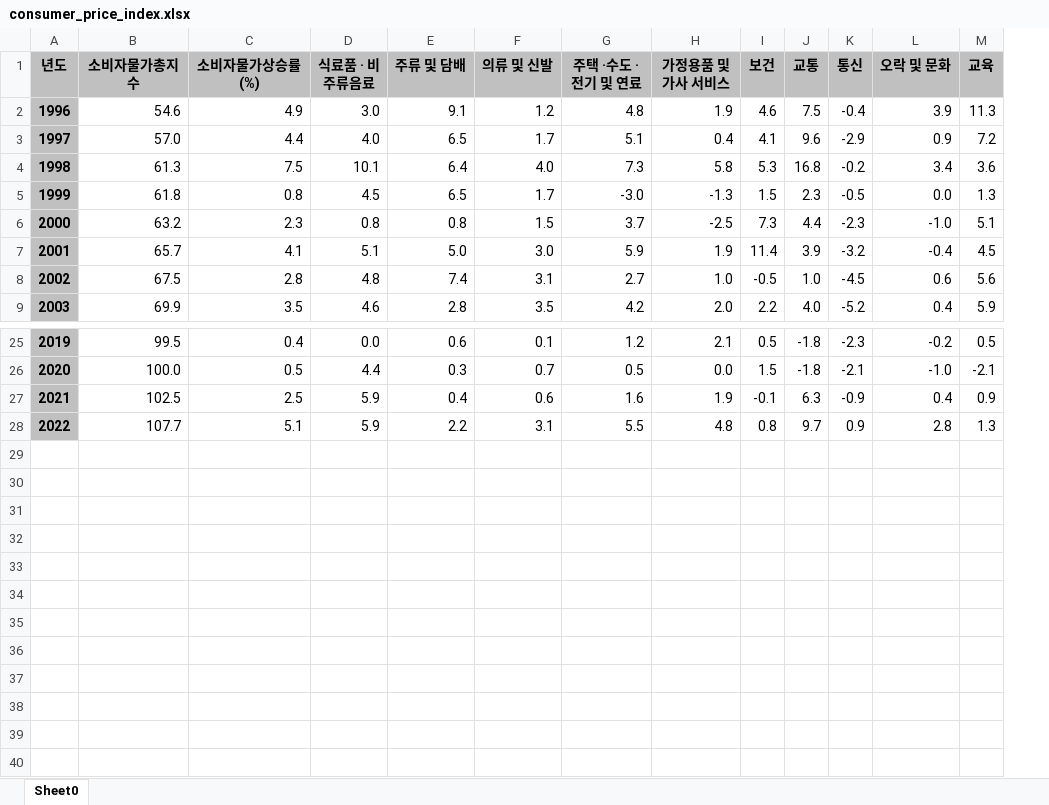
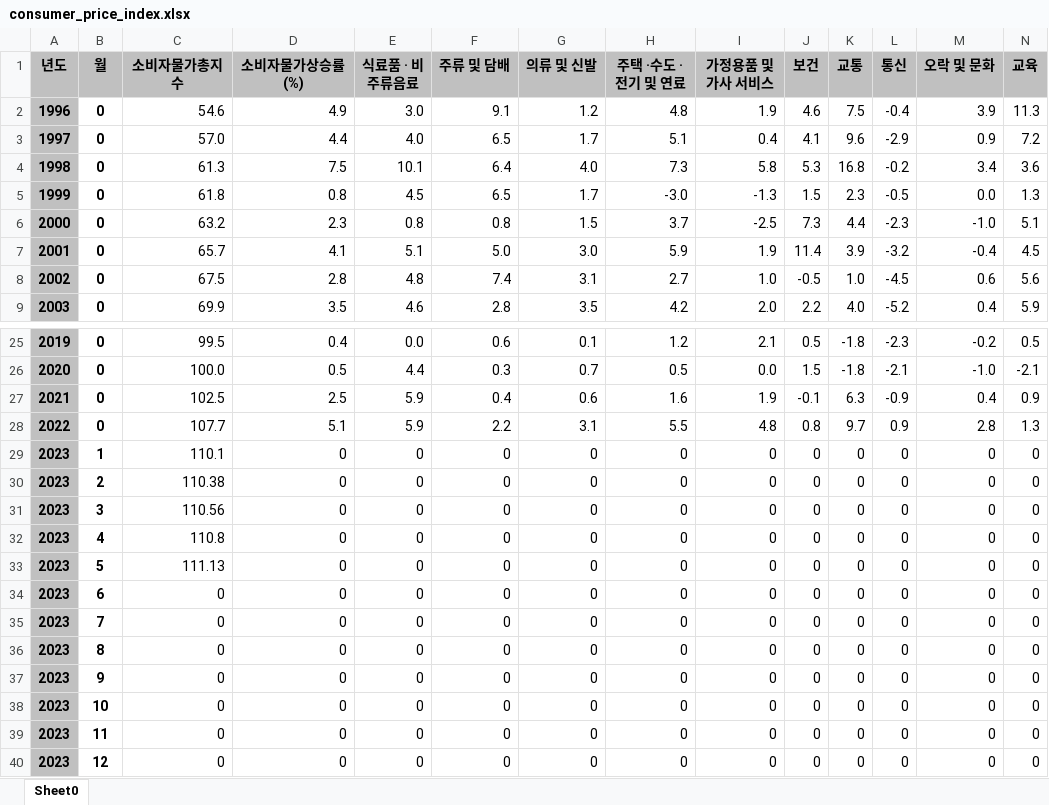
Before and after one commit to Ginieee/23-1-DS_Termproject, an Excel workbook: original_dataset/consumer_price_index.xlsx, sheet Sheet0, drawn as a sheet; only a part is shown, gaps mark what is left out; values as stored, in another font and other column widths than the file's, no borders; rows hold the shown columns only; the diff names each change by its address in the sheet, - before the commit and + after, or states it on an @@ line.

```diff
--- a/original_dataset/consumer_price_index.xlsx (sheet Sheet0)
+++ b/original_dataset/consumer_price_index.xlsx (sheet Sheet0)
+column B (월), rows 2-9: all 0; rows 25-28: all 0
+row 29: 2023 | 1 | 110.1 | 0 | 0 | 0 | 0 | 0 | 0 | 0 | 0 | 0 | 0 | 0
+row 30: 2023 | 2 | 110.38 | 0 | 0 | 0 | 0 | 0 | 0 | 0 | 0 | 0 | 0 | 0
+row 31: 2023 | 3 | 110.56 | 0 | 0 | 0 | 0 | 0 | 0 | 0 | 0 | 0 | 0 | 0
+row 32: 2023 | 4 | 110.8 | 0 | 0 | 0 | 0 | 0 | 0 | 0 | 0 | 0 | 0 | 0
+row 33: 2023 | 5 | 111.13 | 0 | 0 | 0 | 0 | 0 | 0 | 0 | 0 | 0 | 0 | 0
+row 34: 2023 | 6 | 0 | 0 | 0 | 0 | 0 | 0 | 0 | 0 | 0 | 0 | 0 | 0
+row 35: 2023 | 7 | 0 | 0 | 0 | 0 | 0 | 0 | 0 | 0 | 0 | 0 | 0 | 0
+row 36: 2023 | 8 | 0 | 0 | 0 | 0 | 0 | 0 | 0 | 0 | 0 | 0 | 0 | 0
+row 37: 2023 | 9 | 0 | 0 | 0 | 0 | 0 | 0 | 0 | 0 | 0 | 0 | 0 | 0
+row 38: 2023 | 10 | 0 | 0 | 0 | 0 | 0 | 0 | 0 | 0 | 0 | 0 | 0 | 0
+row 39: 2023 | 11 | 0 | 0 | 0 | 0 | 0 | 0 | 0 | 0 | 0 | 0 | 0 | 0
+row 40: 2023 | 12 | 0 | 0 | 0 | 0 | 0 | 0 | 0 | 0 | 0 | 0 | 0 | 0
```
Also changed, not shown: 17 other files.
